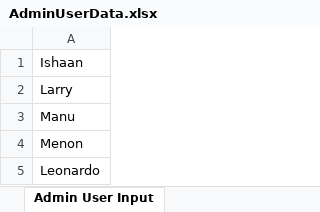
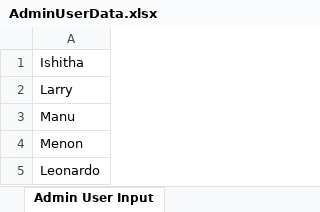
Before and after one commit to anjitha111/Supermarket-Project, an Excel workbook: com.sevenrmartsupermarket/src/main/resources/ExcelFiles/AdminUserData.xlsx, sheet Admin User Input, drawn as a sheet; values as stored, in another font and other column widths than the file's, no borders; the diff names each change by its address in the sheet, - before the commit and + after, or states it on an @@ line.

```diff
--- a/com.sevenrmartsupermarket/src/main/resources/ExcelFiles/AdminUserData.xlsx (sheet Admin User Input)
+++ b/com.sevenrmartsupermarket/src/main/resources/ExcelFiles/AdminUserData.xlsx (sheet Admin User Input)
-A1: Ishaan
+A1: Ishitha
```
Also changed, not shown: 2 other files.
